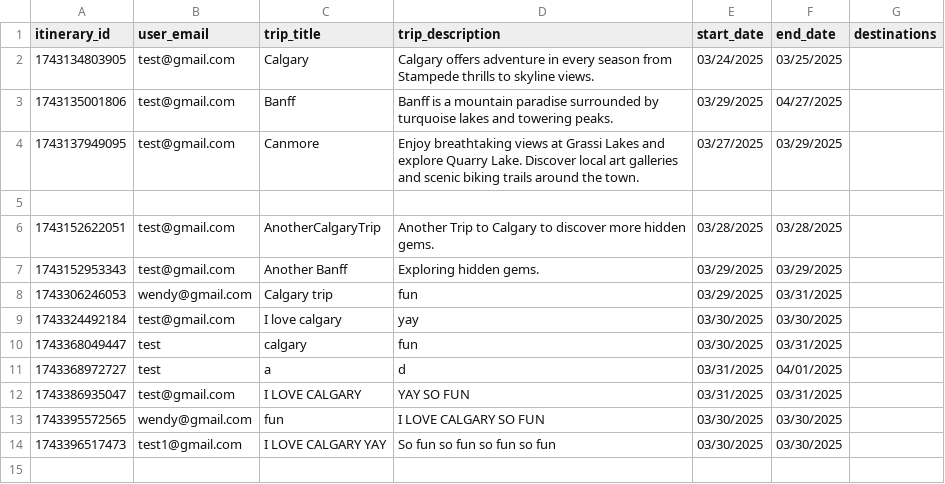
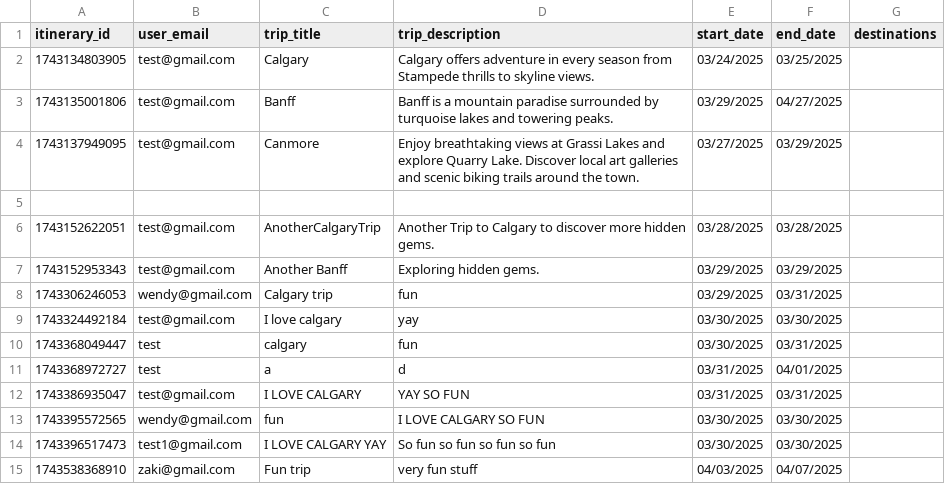
Before and after one commit to fion-lei/roamio, a CSV file: backend/data/itineraries.csv, drawn as a sheet; the diff names each change by its address in the sheet, - before the commit and + after, or states it on an @@ line.

Commit message:
Added routing from Itinerary to detailed-itinerary

```diff
--- a/backend/data/itineraries.csv
+++ b/backend/data/itineraries.csv
+row 15: 1743538368910 | zaki@gmail.com | Fun trip | very fun stuff | 04/03/2025 | 04/07/2025
```
Also changed, not shown: backend/data/users.csv, 1 other file.
